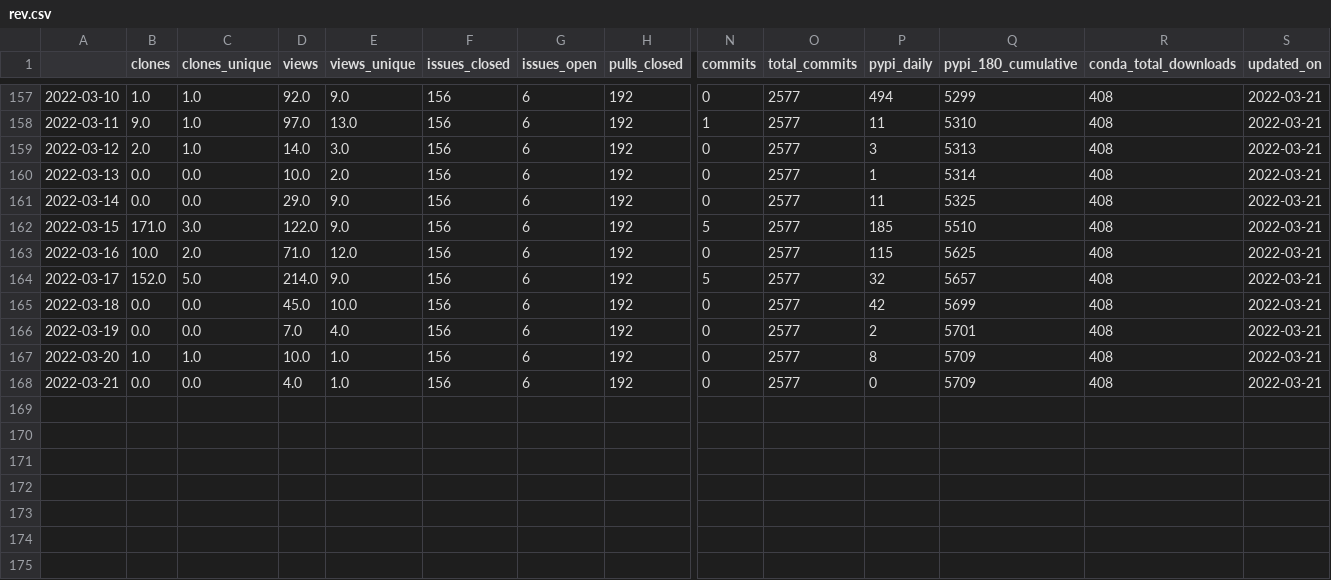
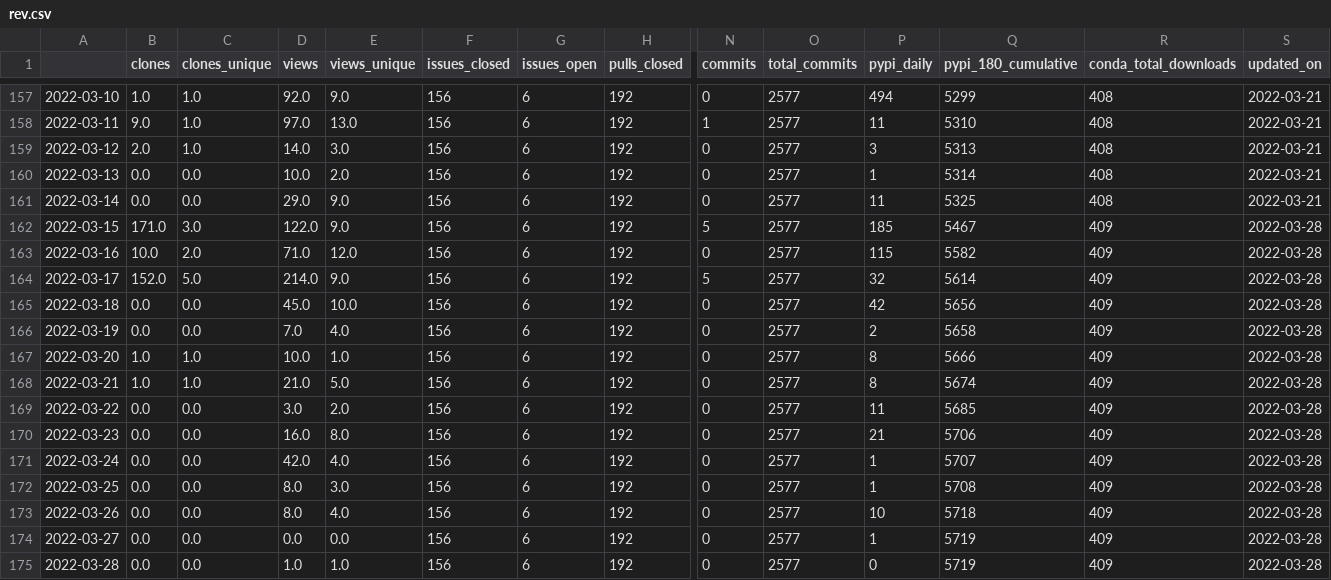
Before and after one commit to NREL/osos, a CSV file: data/rev.csv, drawn as a sheet; only a part is shown, gaps mark what is left out; rows hold the shown columns only; the diff names each change by its address in the sheet, - before the commit and + after, or states it on an @@ line.

Commit message:
update osos data and plots

```diff
--- a/data/rev.csv
+++ b/data/rev.csv
-Q162 (pypi_180_cumulative): 5510
+Q162 (pypi_180_cumulative): 5467
-R162:R168 (conda_total_downloads): 408
+R162:R168 (conda_total_downloads): 409
-S162:S168 (updated_on): 2022-03-21
+S162:S168 (updated_on): 2022-03-28
-Q163 (pypi_180_cumulative): 5625
+Q163 (pypi_180_cumulative): 5582
-Q164 (pypi_180_cumulative): 5657
+Q164 (pypi_180_cumulative): 5614
-Q165 (pypi_180_cumulative): 5699
+Q165 (pypi_180_cumulative): 5656
-Q166 (pypi_180_cumulative): 5701
+Q166 (pypi_180_cumulative): 5658
-Q167 (pypi_180_cumulative): 5709
+Q167 (pypi_180_cumulative): 5666
-B168 (clones): 0.0
+B168 (clones): 1.0
-C168 (clones_unique): 0.0
+C168 (clones_unique): 1.0
-D168 (views): 4.0
+D168 (views): 21.0
-E168 (views_unique): 1.0
+E168 (views_unique): 5.0
-P168 (pypi_daily): 0
+P168 (pypi_daily): 8
-Q168 (pypi_180_cumulative): 5709
+Q168 (pypi_180_cumulative): 5674
+row 169: 2022-03-22 | 0.0 | 0.0 | 3.0 | 2.0 | 156 | 6 | 192 | 0 | 2577 | 11 | 5685 | 409 | 2022-03-28
+row 170: 2022-03-23 | 0.0 | 0.0 | 16.0 | 8.0 | 156 | 6 | 192 | 0 | 2577 | 21 | 5706 | 409 | 2022-03-28
+row 171: 2022-03-24 | 0.0 | 0.0 | 42.0 | 4.0 | 156 | 6 | 192 | 0 | 2577 | 1 | 5707 | 409 | 2022-03-28
+row 172: 2022-03-25 | 0.0 | 0.0 | 8.0 | 3.0 | 156 | 6 | 192 | 0 | 2577 | 1 | 5708 | 409 | 2022-03-28
+row 173: 2022-03-26 | 0.0 | 0.0 | 8.0 | 4.0 | 156 | 6 | 192 | 0 | 2577 | 10 | 5718 | 409 | 2022-03-28
+row 174: 2022-03-27 | 0.0 | 0.0 | 0.0 | 0.0 | 156 | 6 | 192 | 0 | 2577 | 1 | 5719 | 409 | 2022-03-28
+row 175: 2022-03-28 | 0.0 | 0.0 | 1.0 | 1.0 | 156 | 6 | 192 | 0 | 2577 | 0 | 5719 | 409 | 2022-03-28
```
Also changed, not shown: data/nrwal.csv, data/osos.csv, 18 other files.
